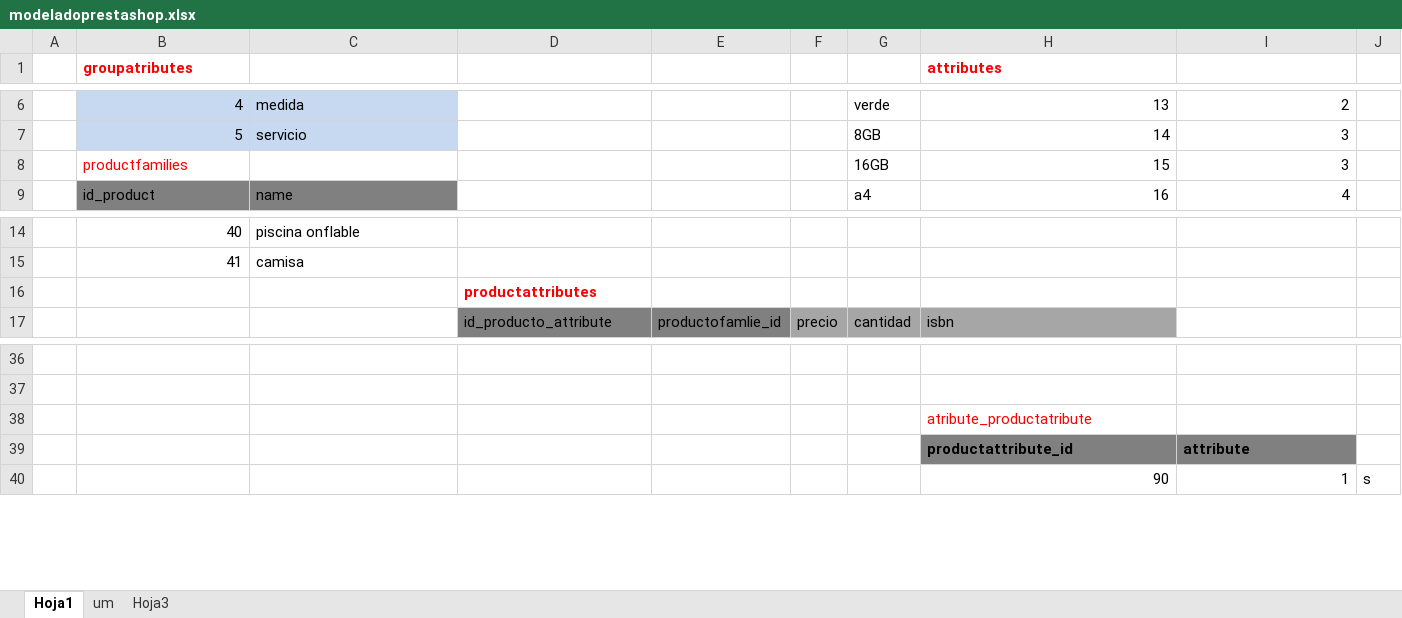
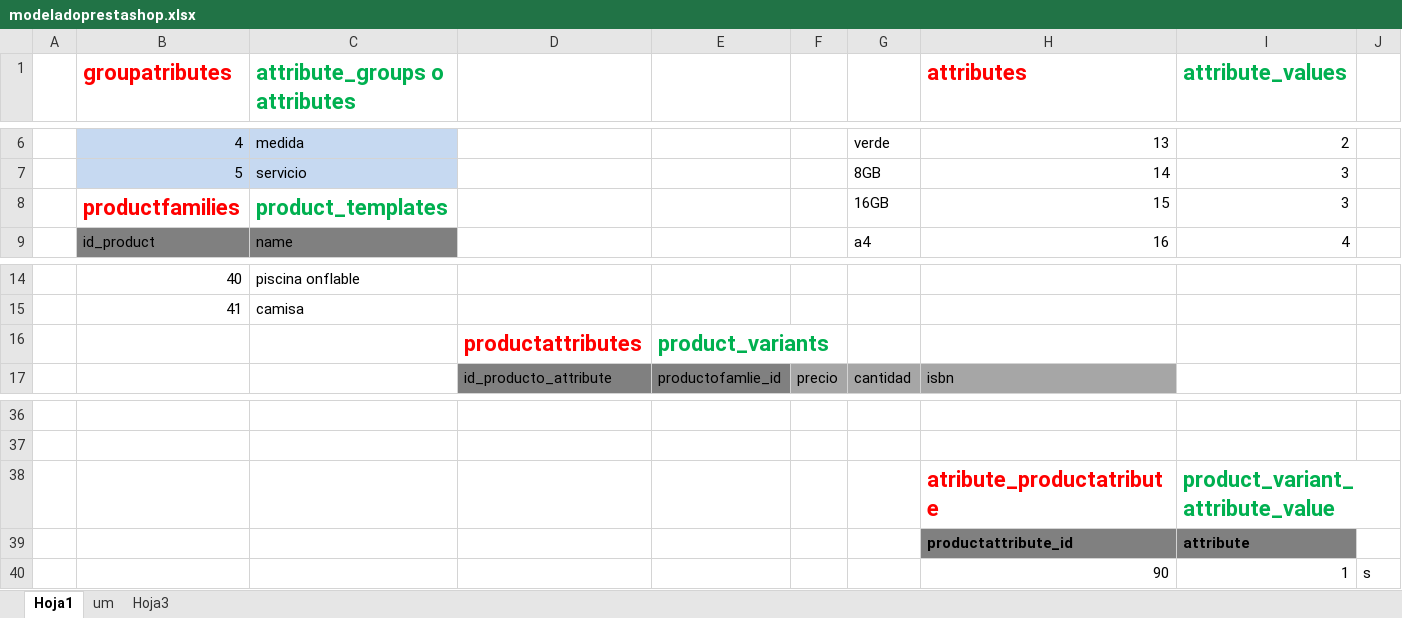
Before and after one commit to michaelcabello/miki, an Excel workbook: modelado/modeladoprestashop.xlsx, sheet Hoja1, drawn as a sheet; only a part is shown, gaps mark what is left out; values as stored, in another font and other column widths than the file's, no borders; the diff names each change by its address in the sheet, - before the commit and + after, or states it on an @@ line.

Commit message:
guardando hasta antes de modificar productos

```diff
--- a/modelado/modeladoprestashop.xlsx (sheet Hoja1)
+++ b/modelado/modeladoprestashop.xlsx (sheet Hoja1)
@@ B1 text size: larger @@
-C1: (empty)
+C1: attribute_groups o attributes
@@ H1 text size: larger @@
-I1: (empty)
+I1: attribute_values
-B8 bold: off
+B8 bold: on, text size: larger
-C8 (attribute_groups o attributes): (empty)
+C8 (attribute_groups o attributes): product_templates
@@ D16 text size: larger @@
-E16: (empty)
+E16: product_variants
-H38 bold: off
+H38 bold: on, text size: larger
-I38 (attribute_values): (empty)
+I38 (attribute_values): product_variant_attribute_value
```
Also changed, not shown: 8 other files.
